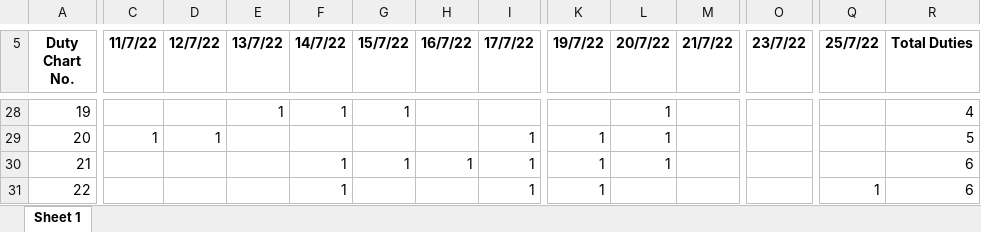
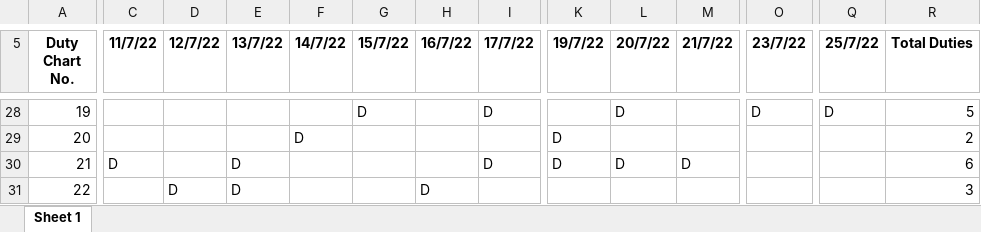
Before and after one commit to Sakshamwane/Invigilator-Duty-Chart, an Excel workbook: ResultSheet.xlsx, sheet Sheet 1, drawn as a sheet; only a part is shown, gaps mark what is left out; values as stored, in another font and other column widths than the file's, no borders; the diff covers the shown part only; the diff names each change by its address in the sheet, - before the commit and + after, or states it on an @@ line.

```diff
--- a/ResultSheet.xlsx (sheet Sheet 1)
+++ b/ResultSheet.xlsx (sheet Sheet 1)
-E28 (13/7/22): 1
+E28 (13/7/22): (empty)
-F28 (14/7/22): 1
+F28 (14/7/22): (empty)
-G28 (15/7/22): 1
+G28 (15/7/22): D
-I28 (17/7/22): (empty)
+I28 (17/7/22): D
-L28 (20/7/22): 1
+L28 (20/7/22): D
-O28 (23/7/22): (empty)
+O28 (23/7/22): D
-Q28 (25/7/22): (empty)
+Q28 (25/7/22): D
-R28 (Total Duties): 4
+R28 (Total Duties): 5
-C29 (11/7/22): 1
+C29 (11/7/22): (empty)
-D29 (12/7/22): 1
+D29 (12/7/22): (empty)
-F29 (14/7/22): (empty)
+F29 (14/7/22): D
-I29 (17/7/22): 1
+I29 (17/7/22): (empty)
-K29:K30 (19/7/22): 1
+K29:K30 (19/7/22): D
-L29 (20/7/22): 1
+L29 (20/7/22): (empty)
-R29 (Total Duties): 5
+R29 (Total Duties): 2
-C30 (11/7/22): (empty)
+C30 (11/7/22): D
-E30:E31 (13/7/22): (empty)
+E30:E31 (13/7/22): D
-F30:F31 (14/7/22): 1
+F30:F31 (14/7/22): (empty)
-G30 (15/7/22): 1
+G30 (15/7/22): (empty)
-H30 (16/7/22): 1
+H30 (16/7/22): (empty)
-I30 (17/7/22): 1
+I30 (17/7/22): D
-L30 (20/7/22): 1
+L30 (20/7/22): D
-M30 (21/7/22): (empty)
+M30 (21/7/22): D
-D31 (12/7/22): (empty)
+D31 (12/7/22): D
-H31 (16/7/22): (empty)
+H31 (16/7/22): D
-I31 (17/7/22): 1
+I31 (17/7/22): (empty)
-K31 (19/7/22): 1
+K31 (19/7/22): (empty)
-Q31 (25/7/22): 1
+Q31 (25/7/22): (empty)
-R31 (Total Duties): 6
+R31 (Total Duties): 3
```
Also changed, not shown: 992 edited cells elsewhere in this sheet, 2 other files.
